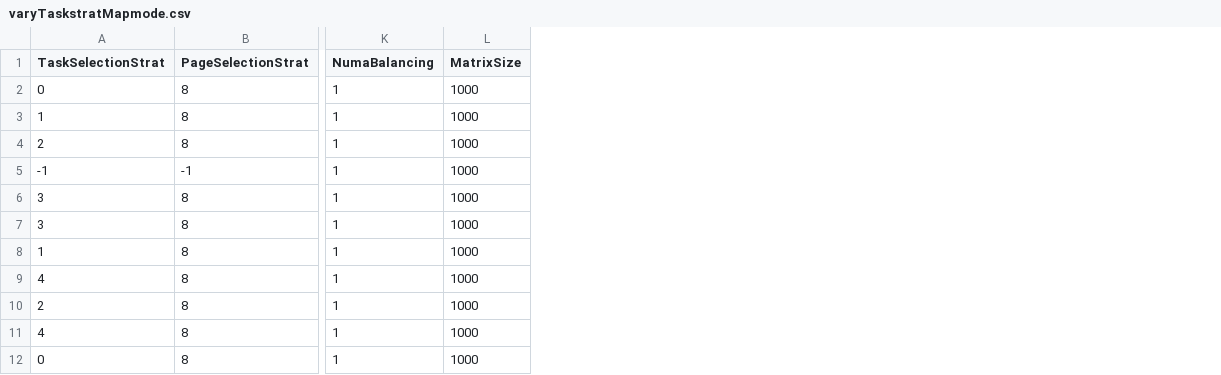
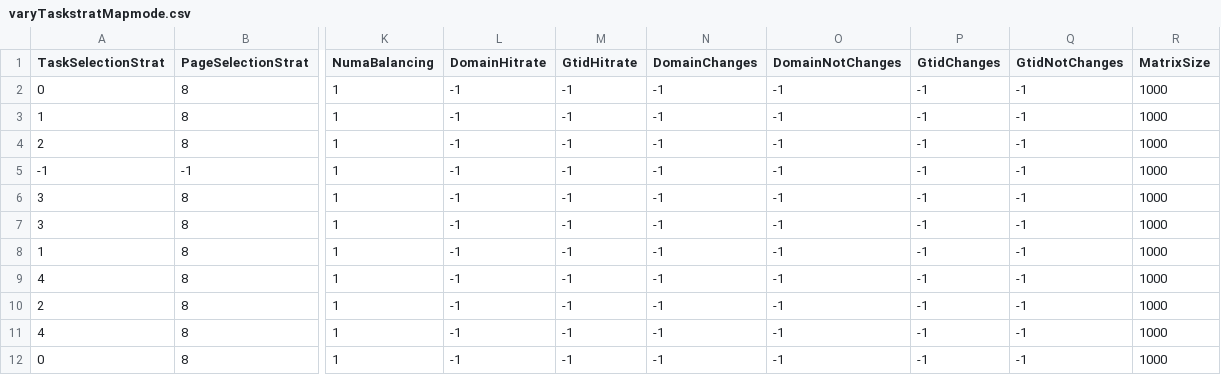
Before and after one commit to chameleon-hpc/chameleon-scripts, a CSV file: affinity_tests_mxm/results/varyTaskstratMapmode.csv, drawn as a sheet; only a part is shown, gaps mark what is left out; the diff names each change by its address in the sheet, - before the commit and + after, or states it on an @@ line.

Commit message:
Exctract statistical Data\n Added some statistical data to like hitrate and domain changes to the extract data script.

```diff
--- a/affinity_tests_mxm/results/varyTaskstratMapmode.csv
+++ b/affinity_tests_mxm/results/varyTaskstratMapmode.csv
+column L (DomainHitrate), rows 2-12: all -1
+column M (GtidHitrate), rows 2-12: all -1
+column N (DomainChanges), rows 2-12: all -1
+column O (DomainNotChanges), rows 2-12: all -1
+column P (GtidChanges), rows 2-12: all -1
+column Q (GtidNotChanges), rows 2-12: all -1
```
Also changed, not shown: 1 other file.
